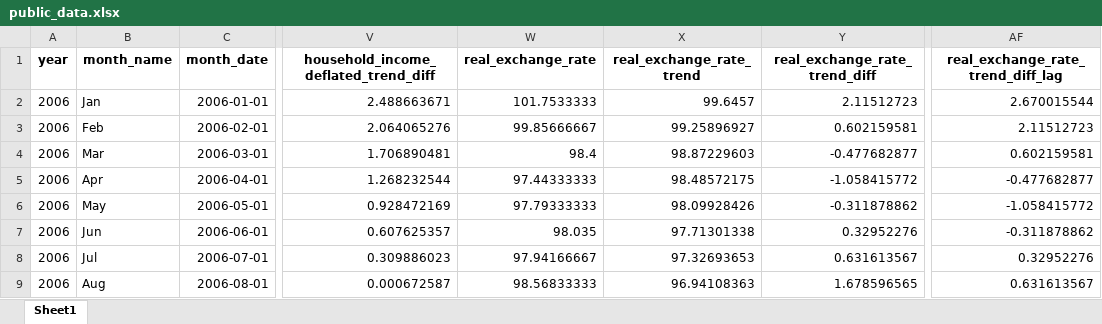
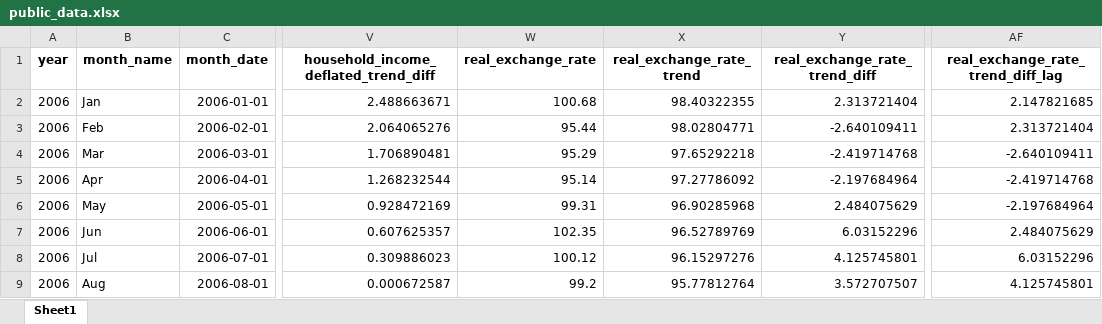
Before and after one commit to matheusrmorgado/inflation-expectation, an Excel workbook: data/public_data.xlsx, sheet Sheet1, drawn as a sheet; only a part is shown, gaps mark what is left out; values as stored, in another font and other column widths than the file's, no borders; the diff covers the shown part only; the diff names each change by its address in the sheet, - before the commit and + after, or states it on an @@ line.

```diff
--- a/data/public_data.xlsx (sheet Sheet1)
+++ b/data/public_data.xlsx (sheet Sheet1)
-W2 (real_exchange_rate): 101.7533333
+W2 (real_exchange_rate): 100.68
-X2 (real_exchange_rate_trend): 99.6457
+X2 (real_exchange_rate_trend): 98.40322355
-Y2 (real_exchange_rate_trend_diff): 2.11512723
+Y2 (real_exchange_rate_trend_diff): 2.313721404
-AF2: 2.670015544
+AF2: 2.147821685
-W3 (real_exchange_rate): 99.85666667
+W3 (real_exchange_rate): 95.44
-X3 (real_exchange_rate_trend): 99.25896927
+X3 (real_exchange_rate_trend): 98.02804771
-Y3 (real_exchange_rate_trend_diff): 0.602159581
+Y3 (real_exchange_rate_trend_diff): -2.640109411
-AF3: 2.11512723
+AF3: 2.313721404
-W4 (real_exchange_rate): 98.4
+W4 (real_exchange_rate): 95.29
-X4 (real_exchange_rate_trend): 98.87229603
+X4 (real_exchange_rate_trend): 97.65292218
-Y4 (real_exchange_rate_trend_diff): -0.477682877
+Y4 (real_exchange_rate_trend_diff): -2.419714768
-AF4: 0.602159581
+AF4: -2.640109411
-W5 (real_exchange_rate): 97.44333333
+W5 (real_exchange_rate): 95.14
-X5 (real_exchange_rate_trend): 98.48572175
+X5 (real_exchange_rate_trend): 97.27786092
-Y5 (real_exchange_rate_trend_diff): -1.058415772
+Y5 (real_exchange_rate_trend_diff): -2.197684964
-AF5: -0.477682877
+AF5: -2.419714768
-W6 (real_exchange_rate): 97.79333333
+W6 (real_exchange_rate): 99.31
-X6 (real_exchange_rate_trend): 98.09928426
+X6 (real_exchange_rate_trend): 96.90285968
-Y6 (real_exchange_rate_trend_diff): -0.311878862
+Y6 (real_exchange_rate_trend_diff): 2.484075629
-AF6: -1.058415772
+AF6: -2.197684964
-W7 (real_exchange_rate): 98.035
+W7 (real_exchange_rate): 102.35
-X7 (real_exchange_rate_trend): 97.71301338
+X7 (real_exchange_rate_trend): 96.52789769
-Y7 (real_exchange_rate_trend_diff): 0.32952276
+Y7 (real_exchange_rate_trend_diff): 6.03152296
-AF7: -0.311878862
+AF7: 2.484075629
-W8 (real_exchange_rate): 97.94166667
+W8 (real_exchange_rate): 100.12
-X8 (real_exchange_rate_trend): 97.32693653
+X8 (real_exchange_rate_trend): 96.15297276
-Y8 (real_exchange_rate_trend_diff): 0.631613567
+Y8 (real_exchange_rate_trend_diff): 4.125745801
-AF8: 0.32952276
+AF8: 6.03152296
-W9 (real_exchange_rate): 98.56833333
+W9 (real_exchange_rate): 99.2
-X9 (real_exchange_rate_trend): 96.94108363
+X9 (real_exchange_rate_trend): 95.77812764
-Y9 (real_exchange_rate_trend_diff): 1.678596565
+Y9 (real_exchange_rate_trend_diff): 3.572707507
-AF9: 0.631613567
+AF9: 4.125745801
```
Also changed, not shown: 808 edited cells elsewhere in this sheet, 1 other file.
